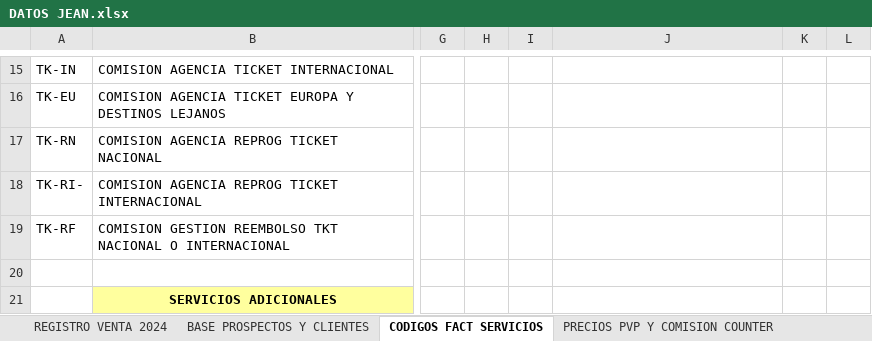
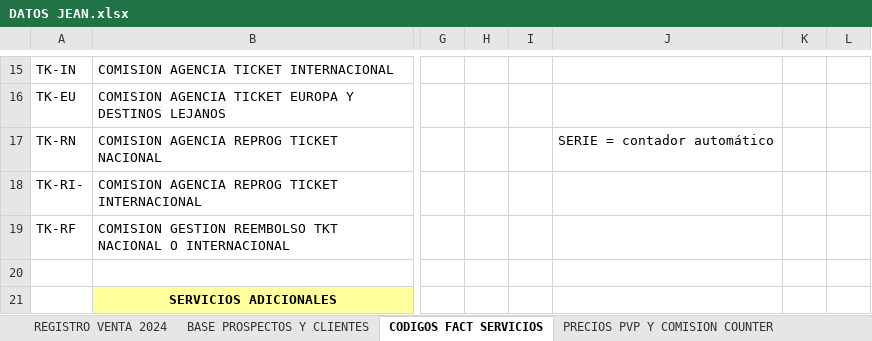
Before and after one commit to JeanN00B/GEO-sistema-de-viajes, an Excel workbook: EXTRA MATERIAL/DATOS JEAN.xlsx, sheet CODIGOS FACT SERVICIOS, drawn as a sheet; only a part is shown, gaps mark what is left out; values as stored, in another font and other column widths than the file's, no borders; the diff names each change by its address in the sheet, - before the commit and + after, or states it on an @@ line.

```diff
--- a/EXTRA MATERIAL/DATOS JEAN.xlsx (sheet CODIGOS FACT SERVICIOS)
+++ b/EXTRA MATERIAL/DATOS JEAN.xlsx (sheet CODIGOS FACT SERVICIOS)
-J17: (empty)
+J17: SERIE = contador automático
```
Also changed, not shown: sheet BASE PROSPECTOS Y CLIENTES, sheet REGISTRO VENTA 2024, formulas that keep their value, 32 other files.
